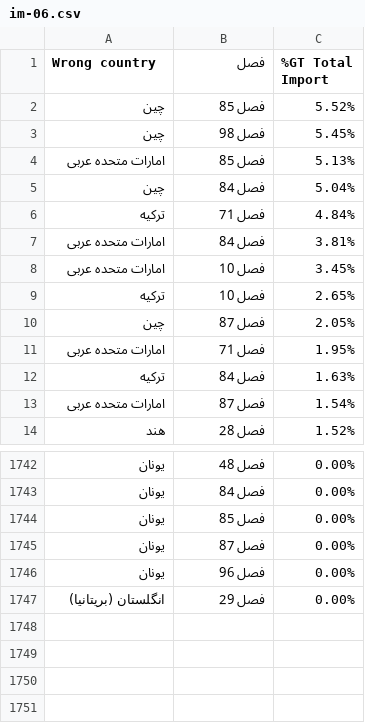
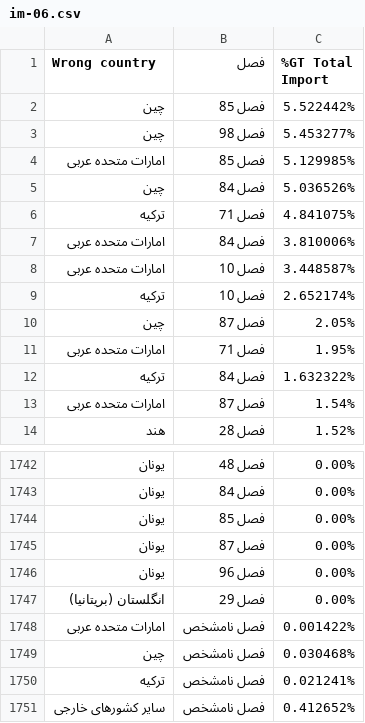
Before and after one commit to dorsasalimi/chart-render, a CSV file: public/sankeydata/im-06.csv, drawn as a sheet; only a part is shown, gaps mark what is left out.

```diff
--- a/public/sankeydata/im-06.csv
+++ b/public/sankeydata/im-06.csv
@@ -1,13 +1,13 @@
 Wrong country,فصل,%GT Total Import
-چین,فصل 85,5.52%
-چین,فصل 98,5.45%
-امارات متحده عربی,فصل 85,5.13%
-چین,فصل 84,5.04%
-ترکیه,فصل 71,4.84%
-امارات متحده عربی,فصل 84,3.81%
-امارات متحده عربی,فصل 10,3.45%
-ترکیه,فصل 10,2.65%
+چین,فصل 85,5.522442%
+چین,فصل 98,5.453277%
+امارات متحده عربی,فصل 85,5.129985%
+چین,فصل 84,5.036526%
+ترکیه,فصل 71,4.841075%
+امارات متحده عربی,فصل 84,3.810006%
+امارات متحده عربی,فصل 10,3.448587%
+ترکیه,فصل 10,2.652174%
 چین,فصل 87,2.05%
 امارات متحده عربی,فصل 71,1.95%
-ترکیه,فصل 84,1.63%
+ترکیه,فصل 84,1.632322%
 امارات متحده عربی,فصل 87,1.54%
@@ -1747 +1747,5 @@
 انگلستان (بریتانیا),فصل 29,0.00%
+امارات متحده عربی,فصل نامشخص,0.001422%
+چین,فصل نامشخص,0.030468%
+ترکیه,فصل نامشخص,0.021241%
+سایر کشورهای خارجی,فصل نامشخص,0.412652%
```
Also changed, not shown: public/sankeydata/ex-09.csv, public/sankeydata/ex-10.csv, 12 other files.
